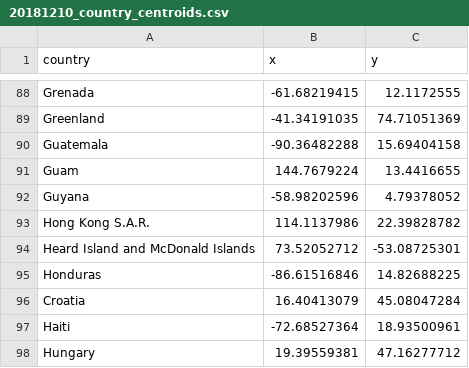
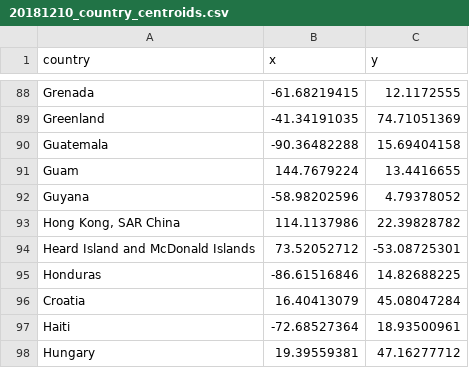
Before and after one commit to asifm/GCPD-website, a CSV file: static/data/20181210_country_centroids.csv, drawn as a sheet; only a part is shown, gaps mark what is left out.

Commit message:
Change name: Hong Kong

```diff
--- a/static/data/20181210_country_centroids.csv
+++ b/static/data/20181210_country_centroids.csv
@@ -92,3 +92,3 @@ Guam,144.7679224,13.4416655
 Guyana,-58.98202596,4.79378052
-Hong Kong S.A.R.,114.1137986,22.39828782
+"Hong Kong, SAR China",114.1137986,22.39828782
 Heard Island and McDonald Islands,73.52052712,-53.08725301
```
